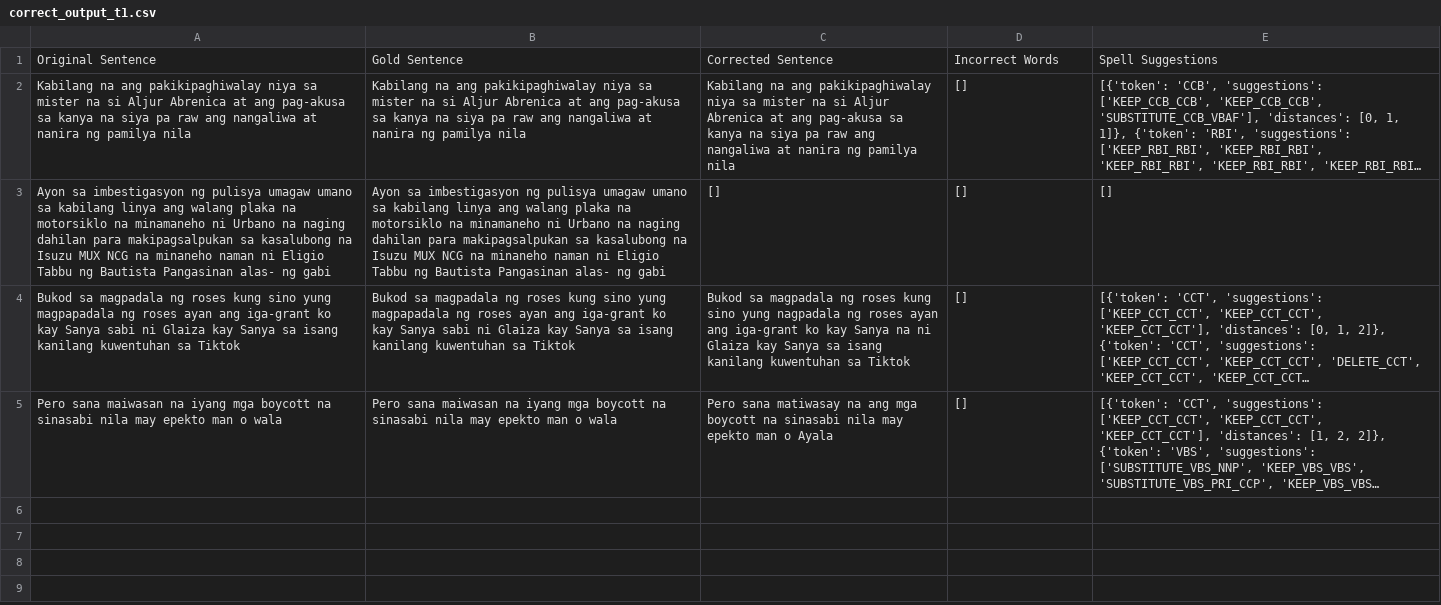
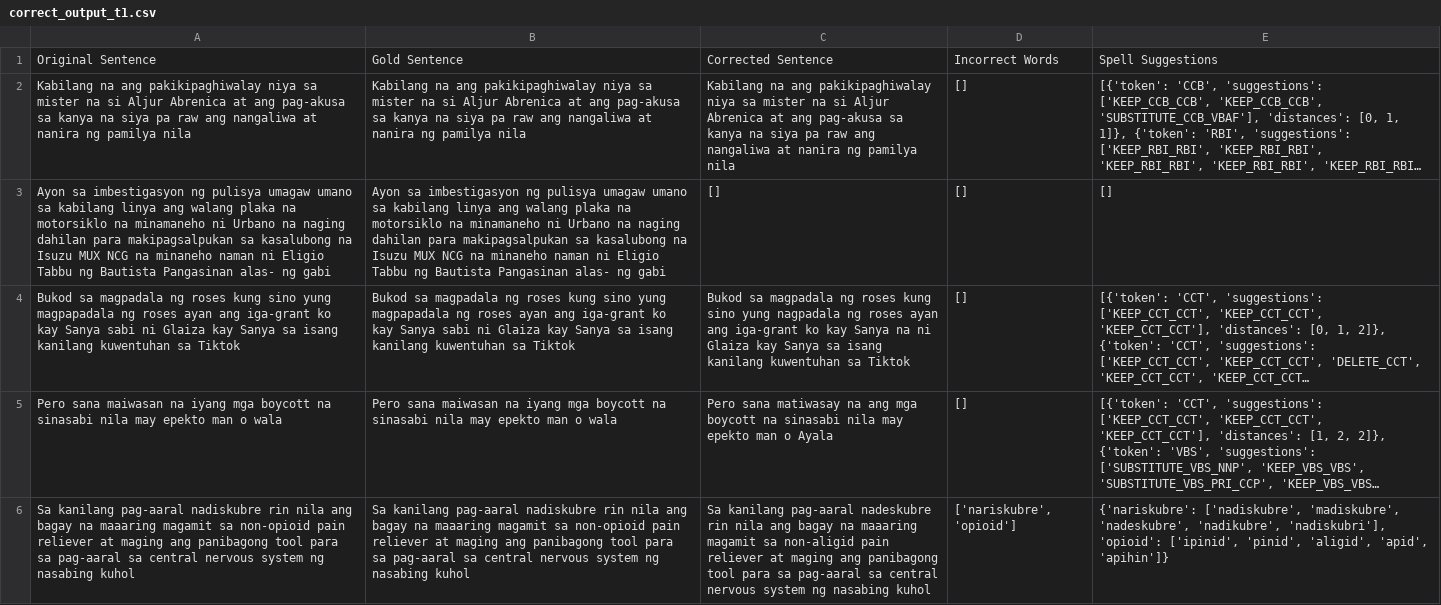
Before and after one commit to BJCul/Pantasa, a CSV file: data/processed/correct_output_t1.csv, drawn as a sheet; long unchanged cells end in …; the diff names each change by its address in the sheet, - before the commit and + after, or states it on an @@ line.

```diff
--- a/data/processed/correct_output_t1.csv
+++ b/data/processed/correct_output_t1.csv
+row 6: Sa kanilang pag-aaral nadiskubre rin nila ang bagay na maaaring magamit sa non-opioid pain reliever at maging ang panibagong tool para sa pag-aaral sa central nervous system ng nasabing kuhol | Sa kanilang pag-aaral nadiskubre rin nila ang bagay na maaaring magamit sa non-opioid pain reliever at maging ang panibagong tool para sa pag-aaral sa central nervous system ng nasabing kuhol | Sa kanilang pag-aaral nadeskubre rin nila ang bagay na maaaring magamit sa non-aligid pain reliever at maging ang panibagong tool para sa pag-aaral sa central nervous system ng nasabing kuhol | ['nariskubre', 'opioid'] | {'nariskubre': ['nadiskubre', 'madiskubre', 'nadeskubre', 'nadikubre', 'nadiskubri'], 'opioid': ['ipinid', 'pinid', 'aligid', 'apid', 'apihin']}
```
Also changed, not shown: 7 other files.
